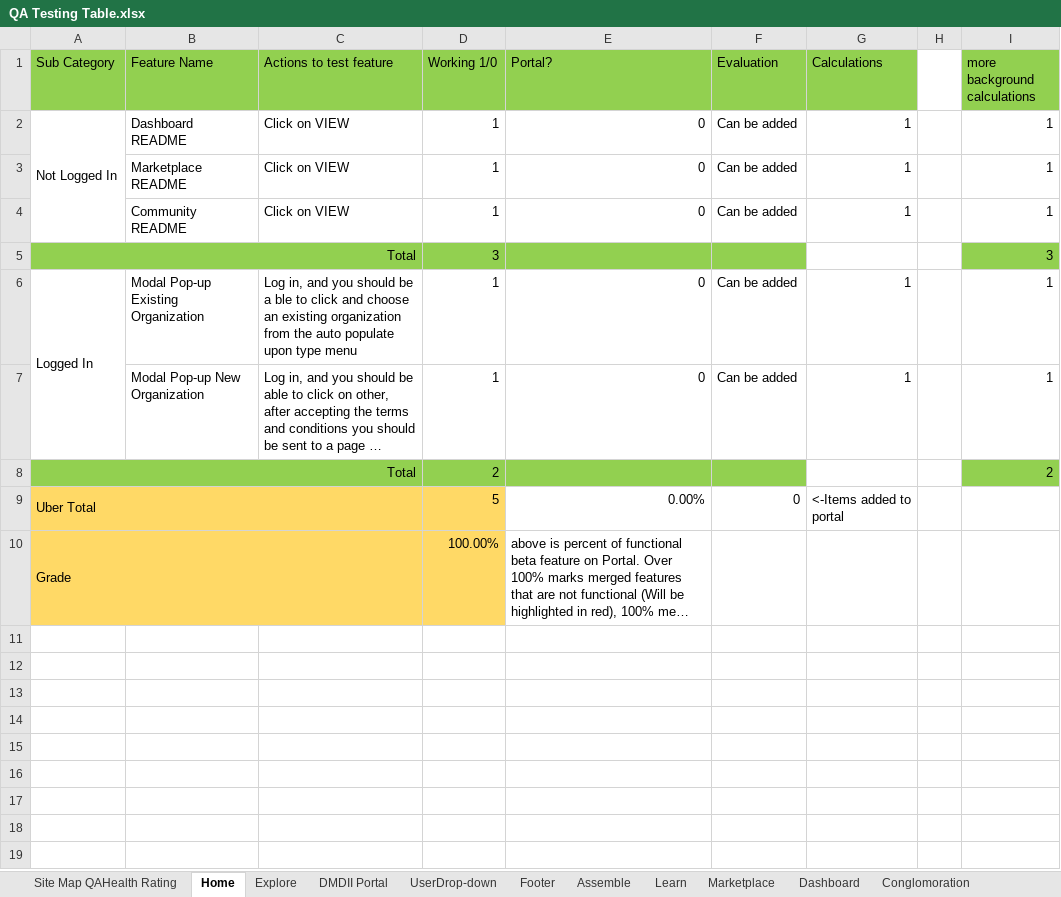
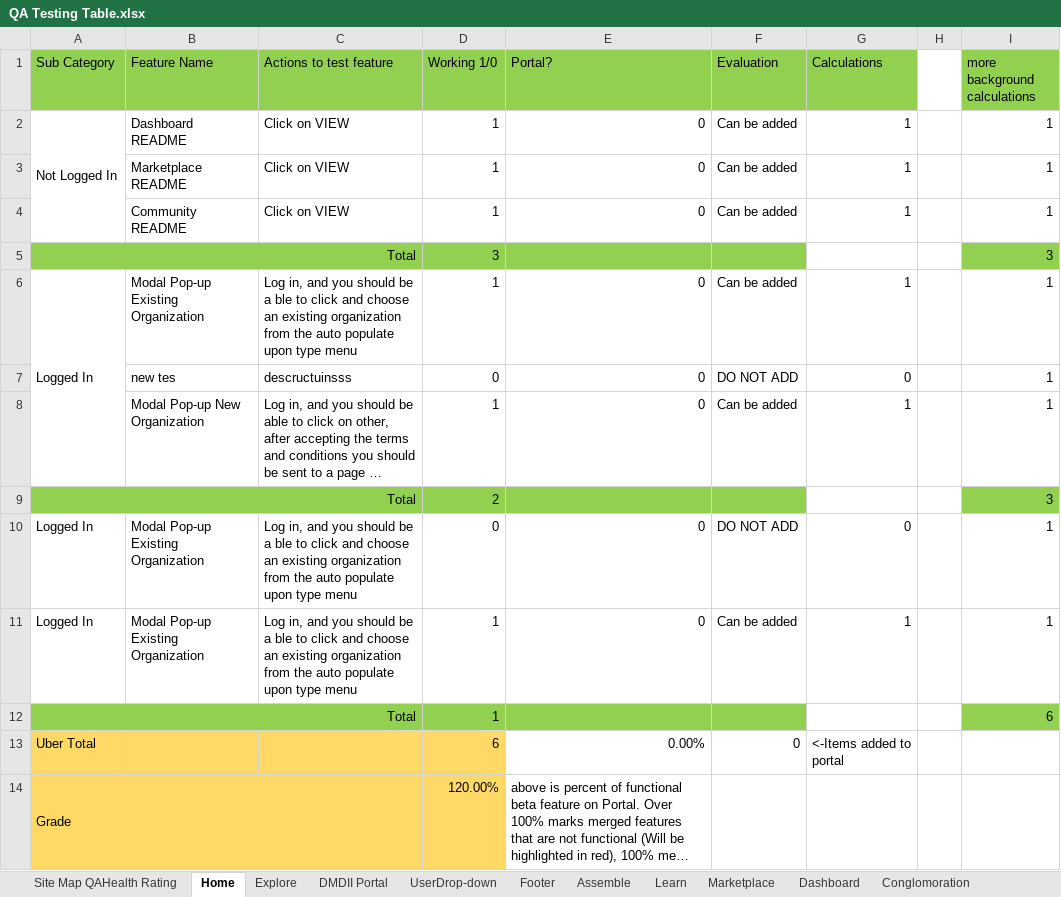
Before and after one commit to dmc-uilabs/dmcqa, an Excel workbook: PastTests/Reviewed-10.28.2016-EndOfDay-Updated/QA Testing Table.xlsx, sheet Home, drawn as a sheet; long unchanged cells end in …; values as stored, in another font and other column widths than the file's, no borders; conditional formats not drawn; removed rows and columns are numbered as before the commit, all else as after; the diff names each change by its address in the sheet, - before the commit and + after, or states it on an @@ line.

```diff
--- a/PastTests/Reviewed-10.28.2016-EndOfDay-Updated/QA Testing Table.xlsx (sheet Home)
+++ b/PastTests/Reviewed-10.28.2016-EndOfDay-Updated/QA Testing Table.xlsx (sheet Home)
+row 7:  | new tes | descructuinsss | 0 | 0 | DO NOT ADD | 0 |  | 1
-B9:C9 fill: none
+B9:C9 fill: #92D050
-I9 (more background calculations): 2
+I9 (more background calculations): 3
+row 10: Logged In | Modal Pop-up Existing Organization | Log in, and you should be a ble to click and choose an existing organization from the auto populate upon type menu | 0 | 0 | DO NOT ADD | 0 |  | 1
+row 11: Logged In | Modal Pop-up Existing Organization | Log in, and you should be a ble to click and choose an existing organization from the auto populate upon type menu | 1 | 0 | Can be added | 1 |  | 1
+row 12: Total |  |  | 1 |  |  |  |  | 6
-A9:C9 merged
-D13 (Working 1/0): 5
+D13 (Working 1/0): 6
-D14 (Working 1/0): 100.00%
+D14 (Working 1/0): 120.00%
```
Also changed, not shown: sheet DMDII Portal, sheet Marketplace, sheet Explore, sheet UserDrop-down, sheet Site Map QAHealth Rating, sheet Assemble, 2 more sheets, other sheet tabs, formulas that keep their value.
